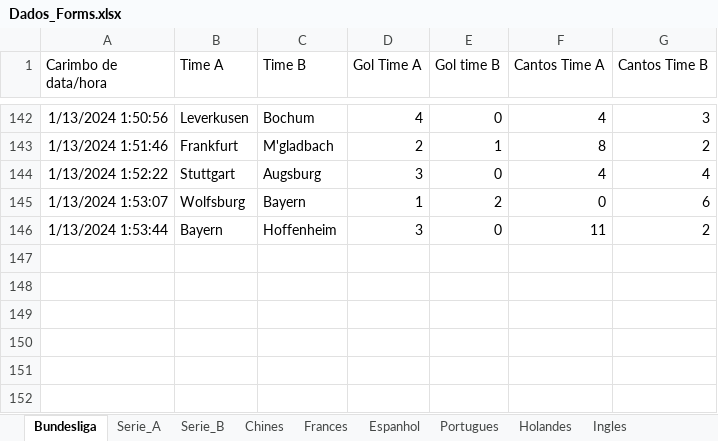
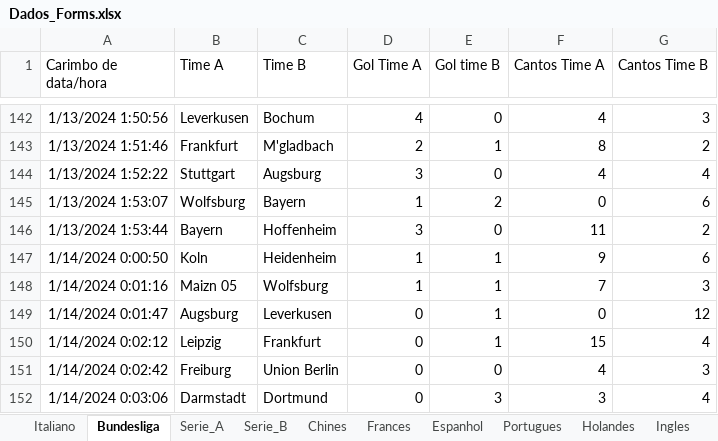
Before and after one commit to marcoscerqueira2603/pagina_apostas, an Excel workbook: Dados_Forms.xlsx, sheet Bundesliga, drawn as a sheet; only a part is shown, gaps mark what is left out; values as stored, in another font and other column widths than the file's, no borders; charts and pictures not drawn; the diff names each change by its address in the sheet, - before the commit and + after, or states it on an @@ line.

```diff
--- a/Dados_Forms.xlsx (sheet Bundesliga)
+++ b/Dados_Forms.xlsx (sheet Bundesliga)
+sheet tab: Italiano
+row 147: 1/14/2024 0:00:50 | Koln | Heidenheim | 1 | 1 | 9 | 6
+row 148: 1/14/2024 0:01:16 | Maizn 05 | Wolfsburg | 1 | 1 | 7 | 3
+row 149: 1/14/2024 0:01:47 | Augsburg | Leverkusen | 0 | 1 | 0 | 12
+row 150: 1/14/2024 0:02:12 | Leipzig | Frankfurt | 0 | 1 | 15 | 4
+row 151: 1/14/2024 0:02:42 | Freiburg | Union Berlin | 0 | 0 | 4 | 3
+row 152: 1/14/2024 0:03:06 | Darmstadt | Dortmund | 0 | 3 | 3 | 4
```
Also changed, not shown: sheet Espanhol, sheet Frances, sheet Ingles, charts or pictures, bundesliga.xlsx, chines.xlsx, 7 other files.
